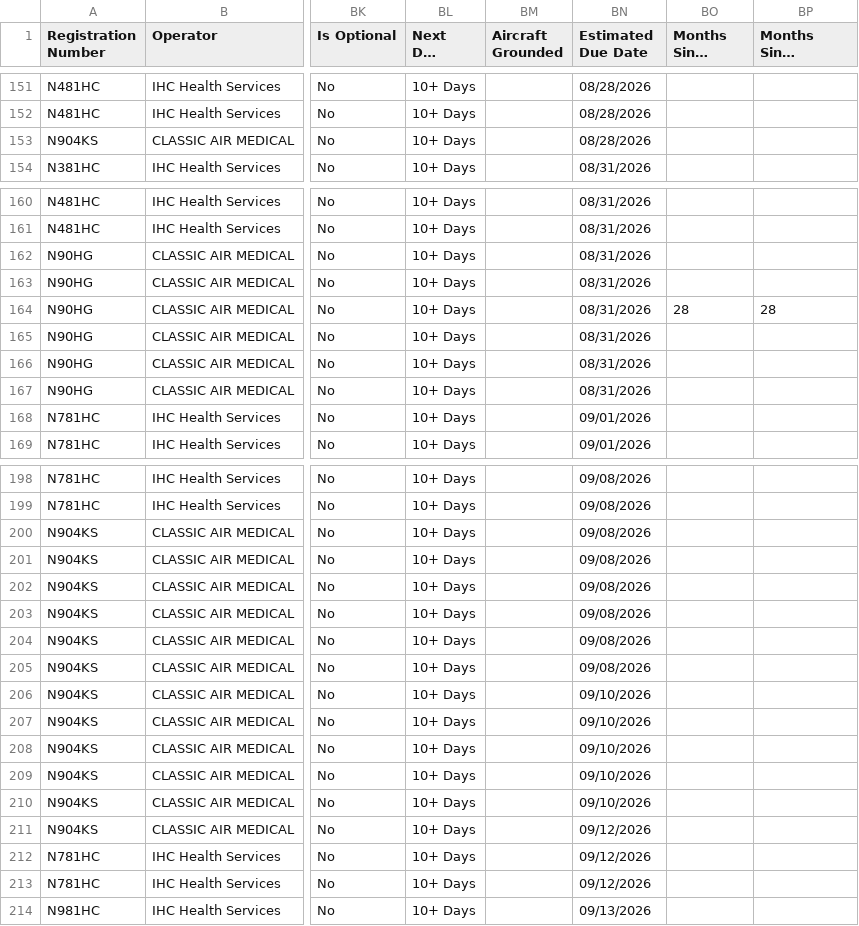
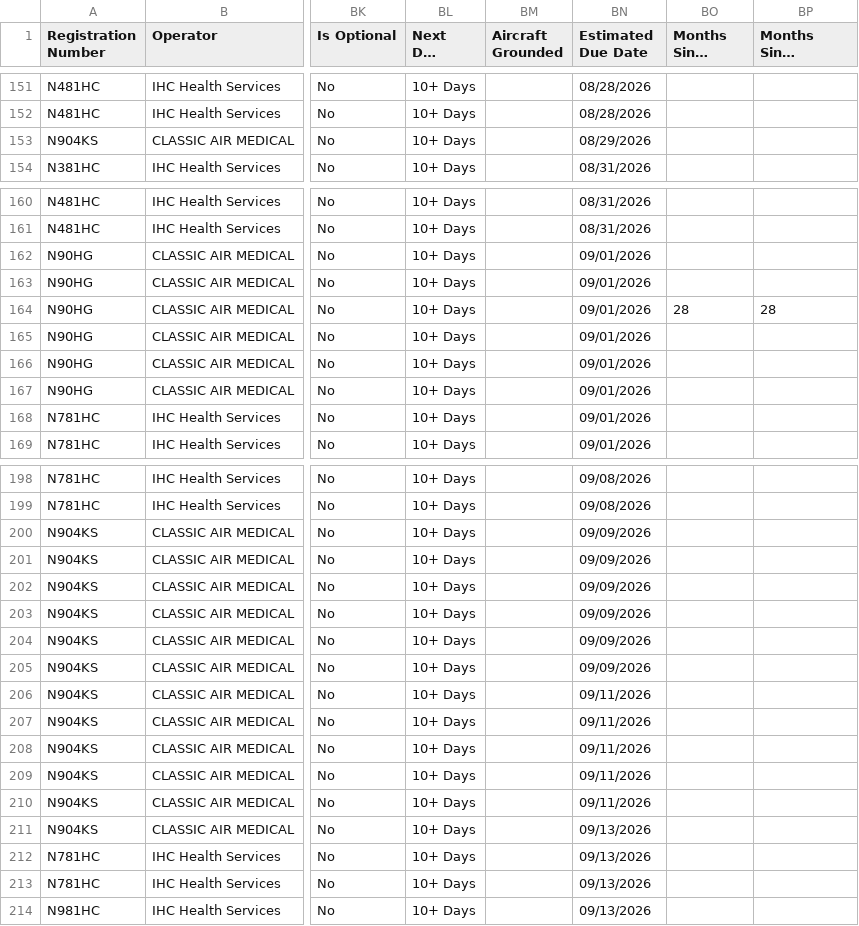
Before and after one commit to natehorst240-sketch/King-Air-Dashboard, a CSV file: data/king-air-daily-due-list.csv, drawn as a sheet; only a part is shown, gaps mark what is left out; long unchanged cells end in …; the diff covers the shown part only; the diff names each change by its address in the sheet, - before the commit and + after, or states it on an @@ line.

```diff
--- a/data/king-air-daily-due-list.csv
+++ b/data/king-air-daily-due-list.csv
-BN153 (Estimated Due Date): 08/28/2026
+BN153 (Estimated Due Date): 08/29/2026
-BN162:BN167 (Estimated Due Date): 08/31/2026
+BN162:BN167 (Estimated Due Date): 09/01/2026
-BN200:BN205 (Estimated Due Date): 09/08/2026
+BN200:BN205 (Estimated Due Date): 09/09/2026
-BN206:BN210 (Estimated Due Date): 09/10/2026
+BN206:BN210 (Estimated Due Date): 09/11/2026
-BN211:BN213 (Estimated Due Date): 09/12/2026
+BN211:BN213 (Estimated Due Date): 09/13/2026
```
Also changed, not shown: 5 edited cells elsewhere in this file.
